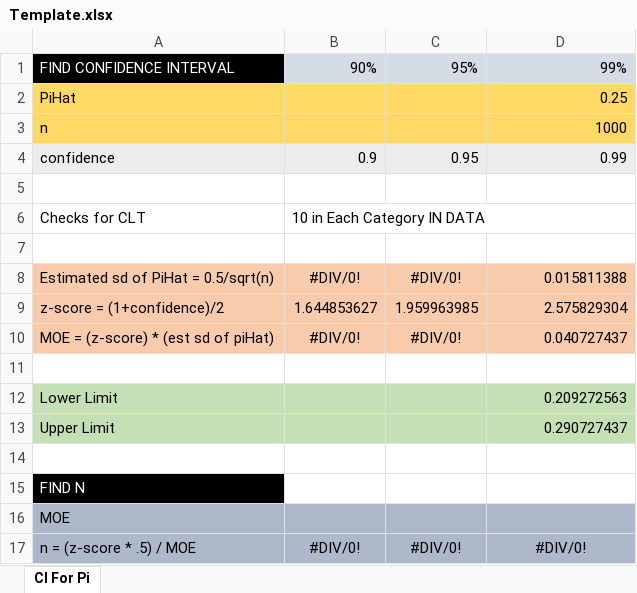
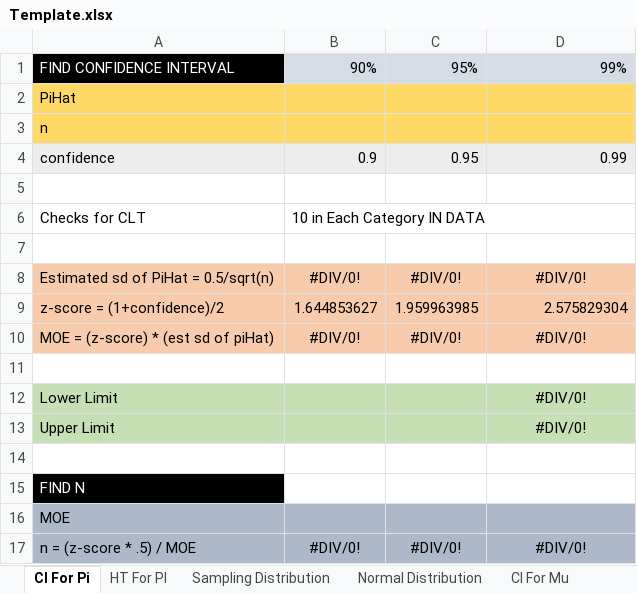
Before and after one commit to starkc1/Spring2019_Homework, an Excel workbook: MA-412/Excel_Templates/Template.xlsx, sheet CI For Pi, drawn as a sheet; values as stored, in another font and other column widths than the file's, no borders; the diff names each change by its address in the sheet, - before the commit and + after, or states it on an @@ line.

```diff
--- a/MA-412/Excel_Templates/Template.xlsx (sheet CI For Pi)
+++ b/MA-412/Excel_Templates/Template.xlsx (sheet CI For Pi)
+sheet tab: HT For PI
+sheet tab: Sampling Distribution
+sheet tab: Normal Distribution
+sheet tab: CI For Mu
-D2: 0.25
+D2: (empty)
-D3: 1000
+D3: (empty)
-D8: 0.015811388
+D8: #DIV/0!
-D8 alignment: right
+D8 alignment: center
-D10: 0.040727437
+D10: #DIV/0!
-D10 alignment: right
+D10 alignment: center
-D12: 0.209272563
+D12: #DIV/0!
-D12:D13 alignment: right
+D12:D13 alignment: center
-D13: 0.290727437
+D13: #DIV/0!
```
Also changed, not shown: other sheet tabs, 5 other files.
